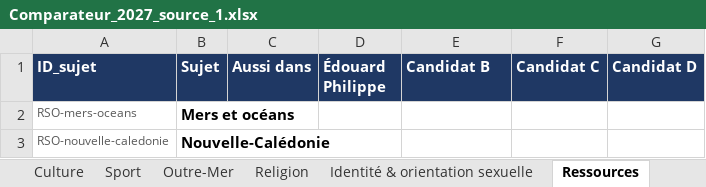
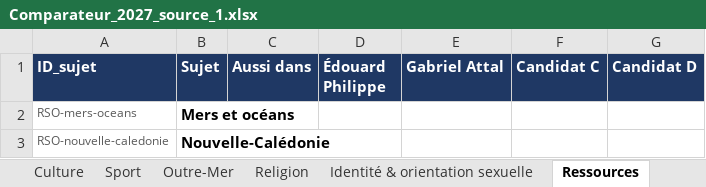
Before and after one commit to Lutincompris67/comparateur-2027, an Excel workbook: Comparateur_2027_source_1.xlsx, sheet Ressources, drawn as a sheet; values as stored, in another font and other column widths than the file's, no borders; the diff names each change by its address in the sheet, - before the commit and + after, or states it on an @@ line.

```diff
--- a/Comparateur_2027_source_1.xlsx (sheet Ressources)
+++ b/Comparateur_2027_source_1.xlsx (sheet Ressources)
-E1: Candidat B
+E1: Gabriel Attal
```
Also changed, not shown: sheet Bibliographie, sheet Analyses & partis pris, sheet Numérique & IA, sheet Ecole, sheet Environnement, sheet Lisez-moi, 30 more sheets, other sheet tabs.
